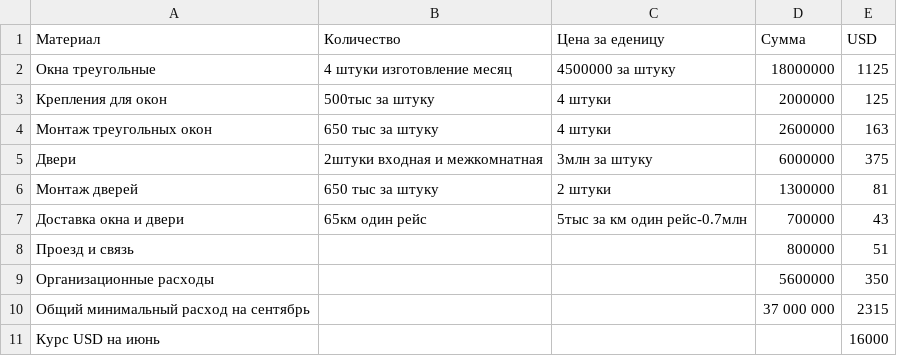
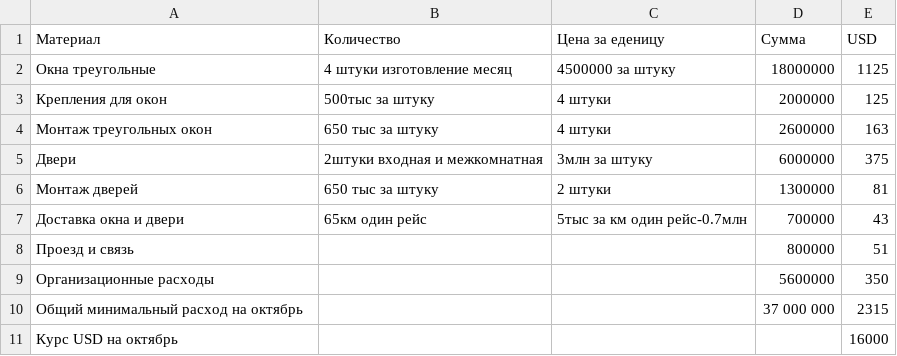
Before and after one commit to peter-hanzo/KD, a CSV file: Документы/Планируемые расходы/2015-10.csv, drawn as a sheet.

```diff
--- a/Документы/Планируемые расходы/2015-10.csv
+++ b/Документы/Планируемые расходы/2015-10.csv
@@ -9,3 +9,3 @@
 Организационные расходы,,,5600000,350
-Общий минимальный расход на сентябрь,,,37 000 000,2315
-Курс USD на июнь,,,,16000
+Общий минимальный расход на октябрь,,,37 000 000,2315
+Курс USD на октябрь,,,,16000
```
Also changed, not shown: Документы/Планируемые расходы/2015-07.csv, Документы/Планируемые расходы/2015-08.csv, 1 other file.
